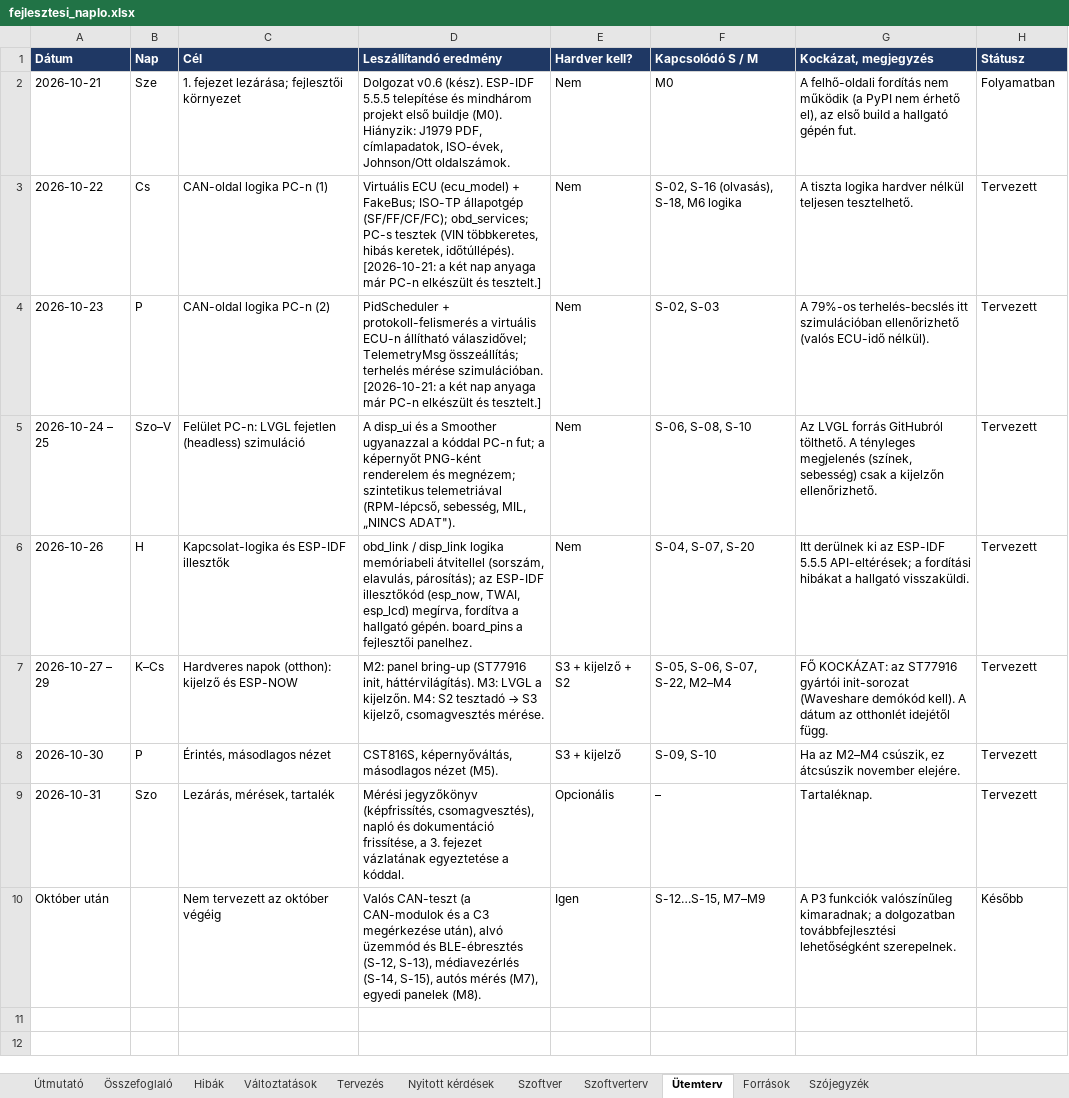
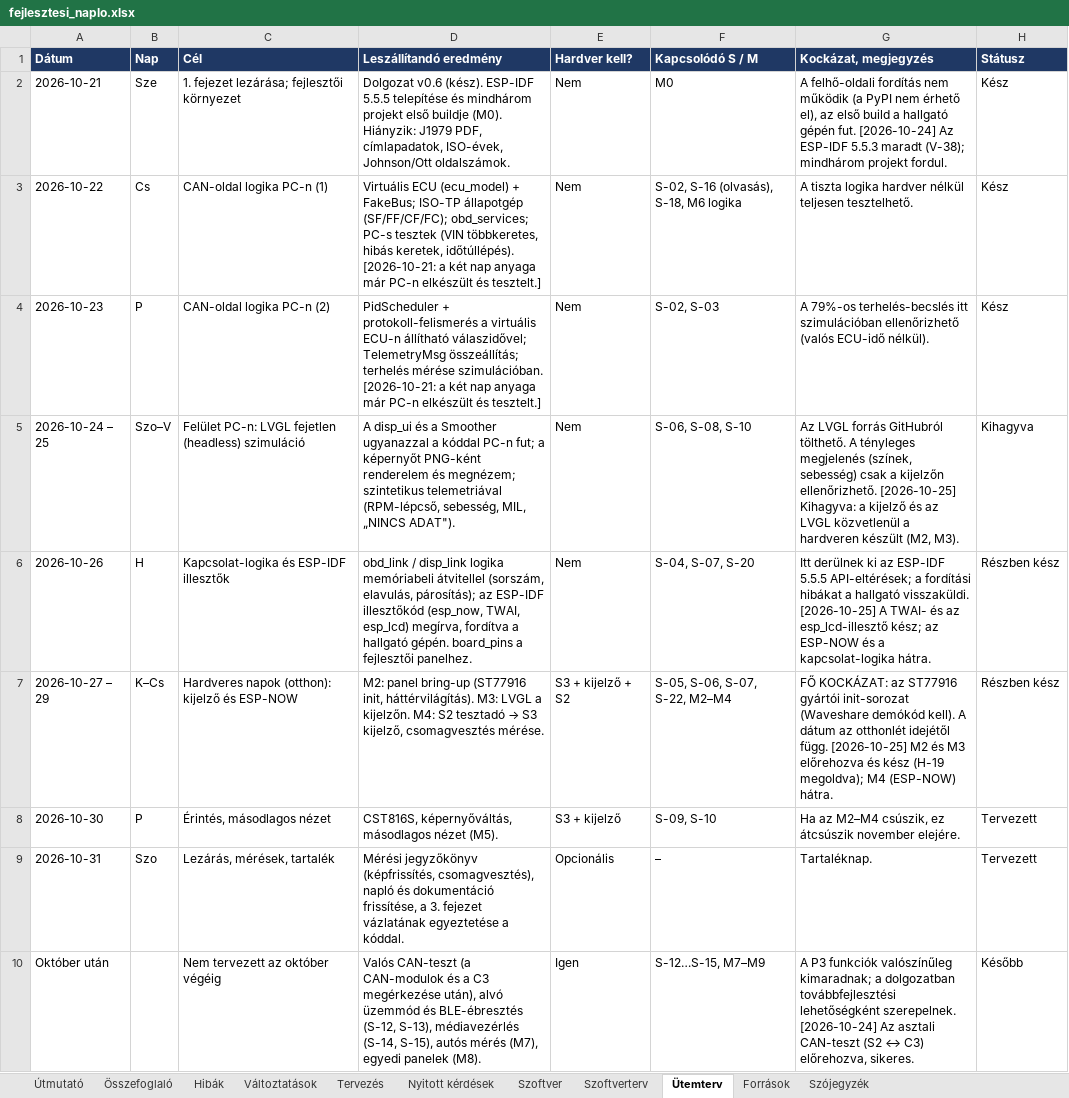
Before and after one commit to Turboblider55/Project_OpenGauge, an Excel workbook: docs/fejlesztesi_naplo.xlsx, sheet Ütemterv, drawn as a sheet; values as stored, in another font and other column widths than the file's, no borders; the diff names each change by its address in the sheet, - before the commit and + after, or states it on an @@ line.

```diff
--- a/docs/fejlesztesi_naplo.xlsx (sheet Ütemterv)
+++ b/docs/fejlesztesi_naplo.xlsx (sheet Ütemterv)
-G2 (Kockázat, megjegyzés): …gépén fut.
+G2 (Kockázat, megjegyzés): …gépén fut. [2026-10-24] Az ESP-IDF 5.5.3 maradt (V-38); mindhárom projekt fordul.
-H2 (Státusz): Folyamatban
+H2 (Státusz): Kész
-H3:H4 (Státusz): Tervezett
+H3:H4 (Státusz): Kész
-G5 (Kockázat, megjegyzés): …kijelzőn ellenőrizhető.
+G5 (Kockázat, megjegyzés): …kijelzőn ellenőrizhető. [2026-10-25] Kihagyva: a kijelző és az LVGL közvetlenül a hardveren készült (M2, M3).
-H5 (Státusz): Tervezett
+H5 (Státusz): Kihagyva
-G6 (Kockázat, megjegyzés): …hallgató visszaküldi.
+G6 (Kockázat, megjegyzés): …hallgató visszaküldi. [2026-10-25] A TWAI- és az esp_lcd-illesztő kész; az ESP-NOW és a kapcsolat-logika hátra.
-H6:H7 (Státusz): Tervezett
+H6:H7 (Státusz): Részben kész
-G7 (Kockázat, megjegyzés): …idejétől függ.
+G7 (Kockázat, megjegyzés): …idejétől függ. [2026-10-25] M2 és M3 előrehozva és kész (H-19 megoldva); M4 (ESP-NOW) hátra.
-G10 (Kockázat, megjegyzés): …lehetőségként szerepelnek.
+G10 (Kockázat, megjegyzés): …lehetőségként szerepelnek. [2026-10-24] Az asztali CAN-teszt (S2 ↔ C3) előrehozva, sikeres.
```
Also changed, not shown: sheet Hibák, sheet Változtatások, sheet Nyitott kérdések, sheet Szoftverterv, sheet Összefoglaló, sheet Szoftver, charts or pictures.
